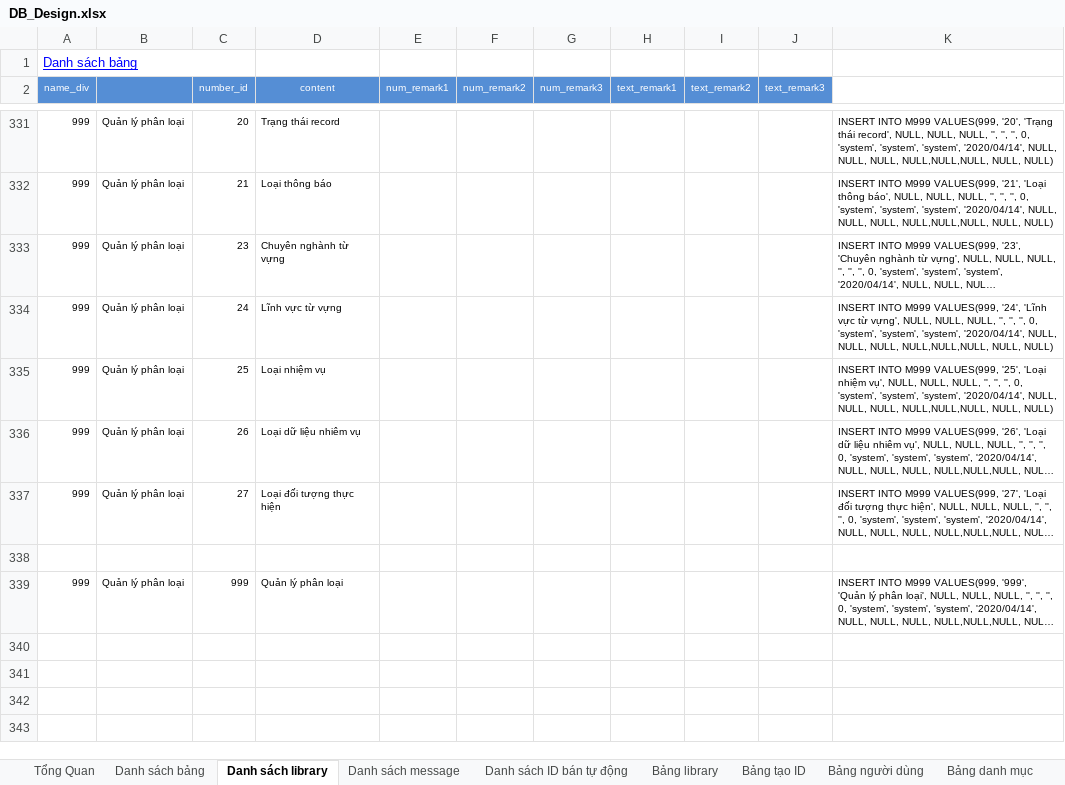
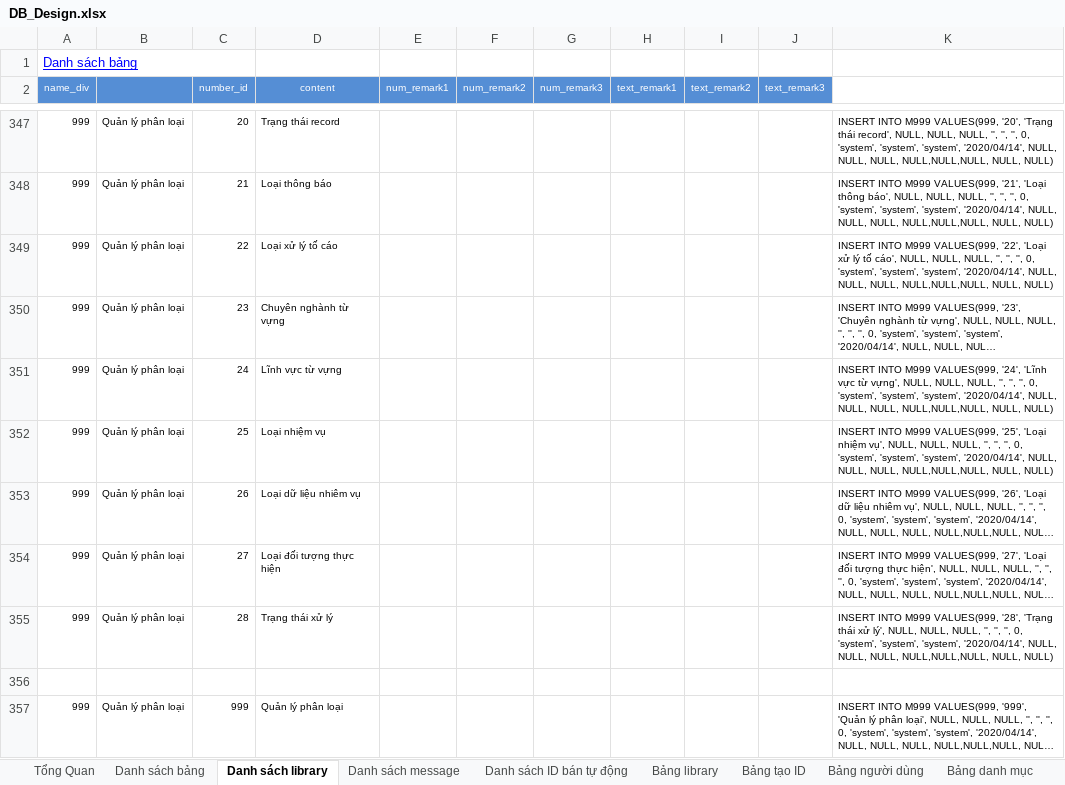
Before and after one commit to ndq809/aaaaaaaaaaaaaaaaaa, an Excel workbook: Docs/DB_Design/DB_Design.xlsx, sheet Danh sách library, drawn as a sheet; only a part is shown, gaps mark what is left out; long unchanged cells end in …; values as stored, in another font and other column widths than the file's, no borders; conditional formats not drawn; the diff covers the shown part only; the diff names each change by its address in the sheet, - before the commit and + after, or states it on an @@ line.

```diff
--- a/Docs/DB_Design/DB_Design.xlsx (sheet Danh sách library)
+++ b/Docs/DB_Design/DB_Design.xlsx (sheet Danh sách library)
+row 349: 999 | Quản lý phân loại | 22 | Loại xử lý tố cáo |  |  |  |  |  |  | INSERT INTO M999 VALUES(999, '22', 'Loại xử lý tố cáo', NULL, NULL, NULL, '', '', '', 0, 'system', 'system', 'system', '2020/04/14', NULL, NULL, NULL, NULL,NULL,NULL, NULL, NULL)
+row 355: 999 | Quản lý phân loại | 28 | Trạng thái xử lý |  |  |  |  |  |  | INSERT INTO M999 VALUES(999, '28', 'Trạng thái xử lý', NULL, NULL, NULL, '', '', '', 0, 'system', 'system', 'system', '2020/04/14', NULL, NULL, NULL, NULL,NULL,NULL, NULL, NULL)
```
Also changed, not shown: 16 added rows elsewhere in this sheet, sheet Danh sách bảng, sheet Bảng tố cáo, formulas that keep their value, 23 other files.
